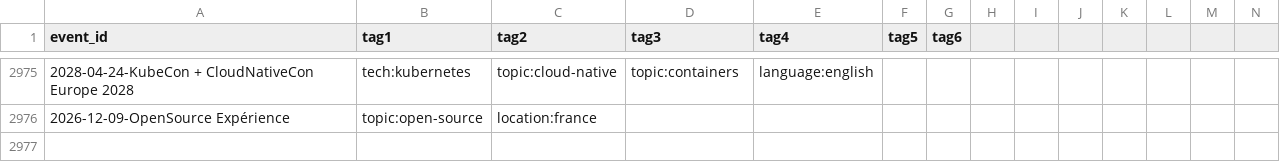
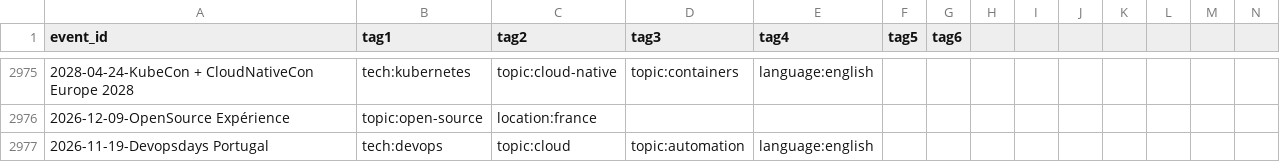
Before and after one commit to scraly/developers-conferences-agenda, a CSV file: TAGS.csv, drawn as a sheet; only a part is shown, gaps mark what is left out; rows hold the shown columns only; the diff names each change by its address in the sheet, - before the commit and + after, or states it on an @@ line.

Commit message:
generate new tags (#2909)
Co-authored-by: scraly <2543381+scraly@users.noreply.github.com>

```diff
--- a/TAGS.csv
+++ b/TAGS.csv
+row 2977: 2026-11-19-Devopsdays Portugal | tech:devops | topic:cloud | topic:automation | language:english
```
